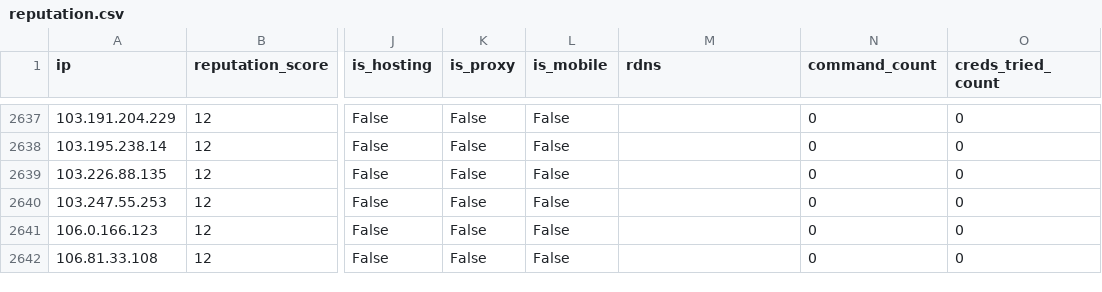
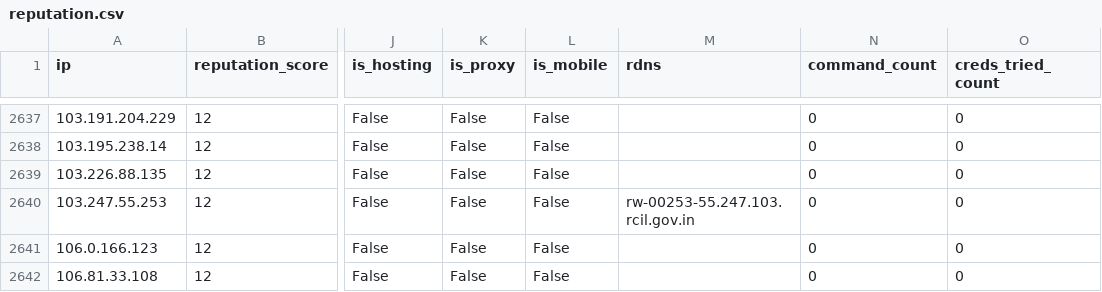
Before and after one commit to AndrewGoloida/threat-ledger, a CSV file: reputation.csv, drawn as a sheet; only a part is shown, gaps mark what is left out; the diff covers the shown part only; the diff names each change by its address in the sheet, - before the commit and + after, or states it on an @@ line.

```diff
--- a/reputation.csv
+++ b/reputation.csv
-M2640 (rdns): (empty)
+M2640 (rdns): rw-00253-55.247.103.rcil.gov.in
```
Also changed, not shown: 14 edited cells elsewhere in this file, 2 other files.
